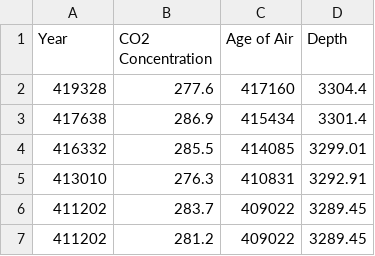
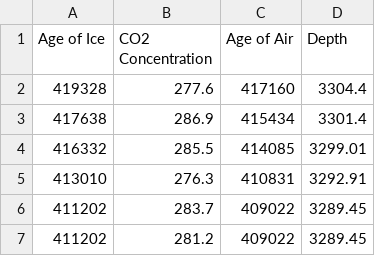
Before and after one commit to kiliakis/co2-ppm-longterm, a CSV file: data/co2-ppm-vostok.csv, drawn as a sheet; only a part is shown.

Commit message:
update data

```diff
--- a/data/co2-ppm-vostok.csv
+++ b/data/co2-ppm-vostok.csv
@@ -1,2 +1,2 @@
-Year,CO2 Concentration,Age of Air,Depth
+Age of Ice,CO2 Concentration,Age of Air,Depth
 419328,277.6,417160,3304.4
```
Also changed, not shown: 1 other file.
